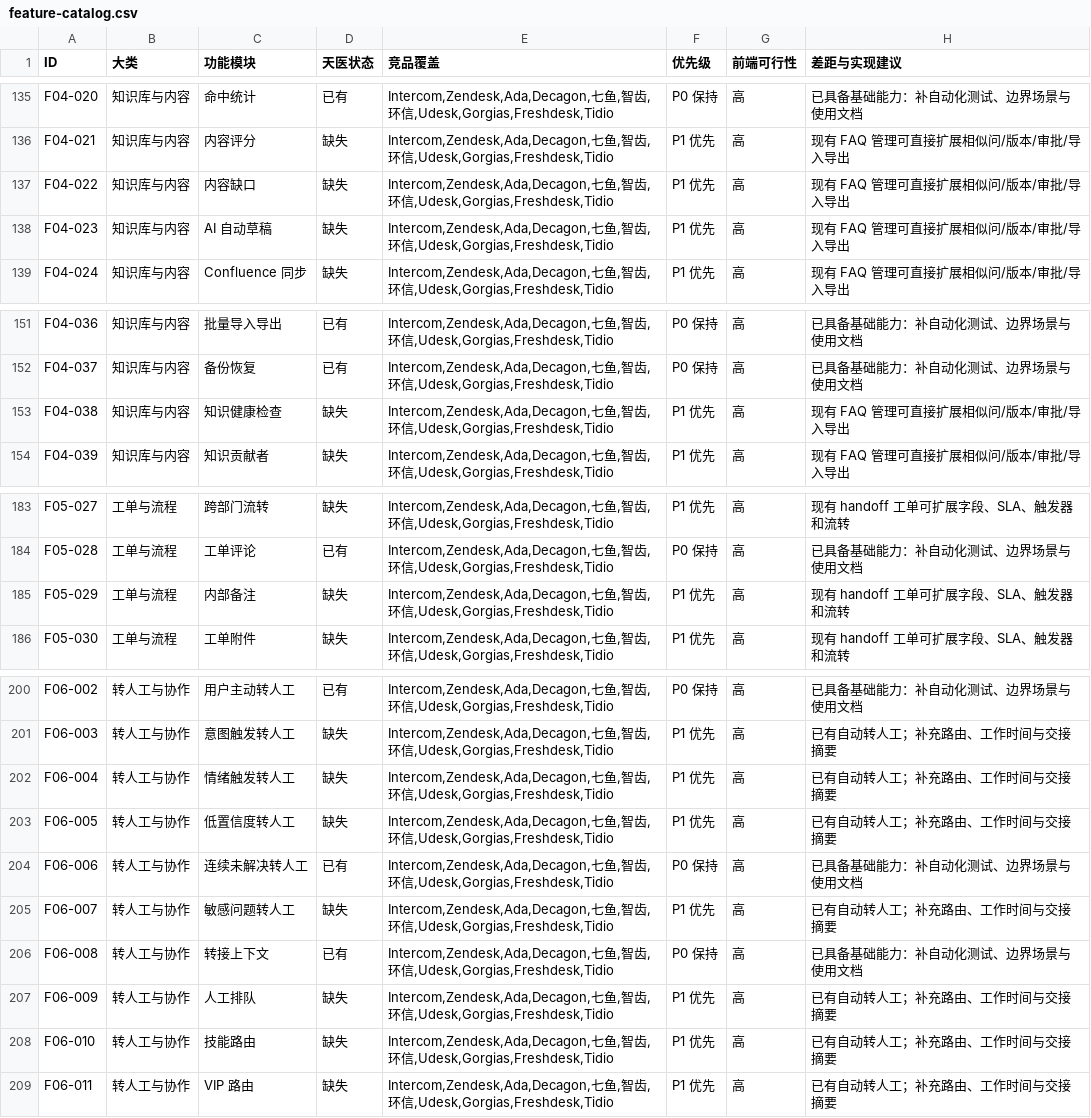
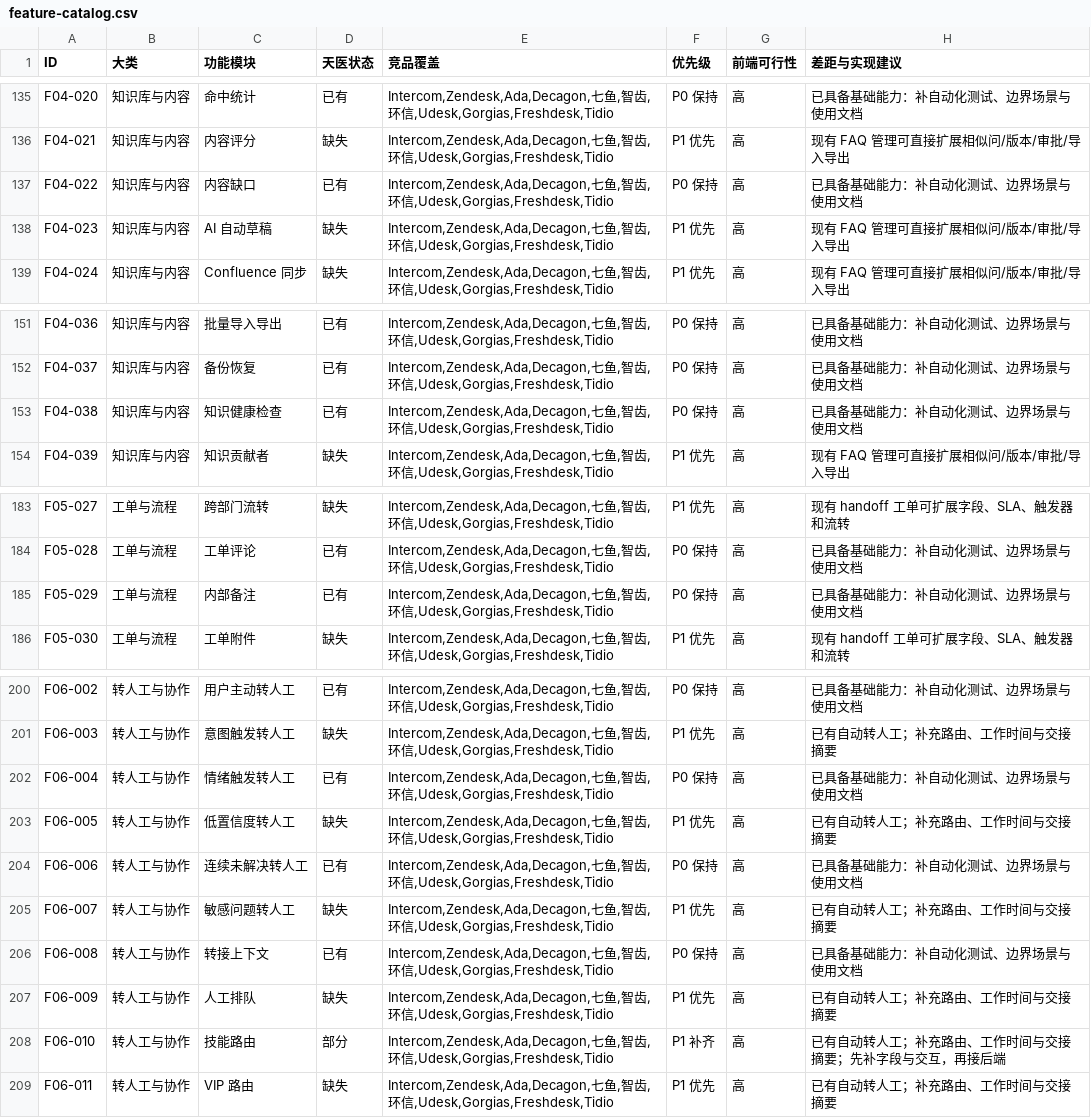
Before and after one commit to breezesamuel/tianyi-support-agent, a CSV file: docs/feature-catalog.csv, drawn as a sheet; only a part is shown, gaps mark what is left out; the diff covers the shown part only.

```diff
--- a/docs/feature-catalog.csv
+++ b/docs/feature-catalog.csv
@@ -136,3 +136,3 @@
 "F04-021","知识库与内容","内容评分","缺失","Intercom,Zendesk,Ada,Decagon,七鱼,智齿,环信,Udesk,Gorgias,Freshdesk,Tidio","P1 优先","高","现有 FAQ 管理可直接扩展相似问/版本/审批/导入导出"
-"F04-022","知识库与内容","内容缺口","缺失","Intercom,Zendesk,Ada,Decagon,七鱼,智齿,环信,Udesk,Gorgias,Freshdesk,Tidio","P1 优先","高","现有 FAQ 管理可直接扩展相似问/版本/审批/导入导出"
+"F04-022","知识库与内容","内容缺口","已有","Intercom,Zendesk,Ada,Decagon,七鱼,智齿,环信,Udesk,Gorgias,Freshdesk,Tidio","P0 保持","高","已具备基础能力：补自动化测试、边界场景与使用文档"
 "F04-023","知识库与内容","AI 自动草稿","缺失","Intercom,Zendesk,Ada,Decagon,七鱼,智齿,环信,Udesk,Gorgias,Freshdesk,Tidio","P1 优先","高","现有 FAQ 管理可直接扩展相似问/版本/审批/导入导出"
@@ -152,3 +152,3 @@
 "F04-037","知识库与内容","备份恢复","已有","Intercom,Zendesk,Ada,Decagon,七鱼,智齿,环信,Udesk,Gorgias,Freshdesk,Tidio","P0 保持","高","已具备基础能力：补自动化测试、边界场景与使用文档"
-"F04-038","知识库与内容","知识健康检查","缺失","Intercom,Zendesk,Ada,Decagon,七鱼,智齿,环信,Udesk,Gorgias,Freshdesk,Tidio","P1 优先","高","现有 FAQ 管理可直接扩展相似问/版本/审批/导入导出"
+"F04-038","知识库与内容","知识健康检查","已有","Intercom,Zendesk,Ada,Decagon,七鱼,智齿,环信,Udesk,Gorgias,Freshdesk,Tidio","P0 保持","高","已具备基础能力：补自动化测试、边界场景与使用文档"
 "F04-039","知识库与内容","知识贡献者","缺失","Intercom,Zendesk,Ada,Decagon,七鱼,智齿,环信,Udesk,Gorgias,Freshdesk,Tidio","P1 优先","高","现有 FAQ 管理可直接扩展相似问/版本/审批/导入导出"
@@ -184,3 +184,3 @@
 "F05-028","工单与流程","工单评论","已有","Intercom,Zendesk,Ada,Decagon,七鱼,智齿,环信,Udesk,Gorgias,Freshdesk,Tidio","P0 保持","高","已具备基础能力：补自动化测试、边界场景与使用文档"
-"F05-029","工单与流程","内部备注","缺失","Intercom,Zendesk,Ada,Decagon,七鱼,智齿,环信,Udesk,Gorgias,Freshdesk,Tidio","P1 优先","高","现有 handoff 工单可扩展字段、SLA、触发器和流转"
+"F05-029","工单与流程","内部备注","已有","Intercom,Zendesk,Ada,Decagon,七鱼,智齿,环信,Udesk,Gorgias,Freshdesk,Tidio","P0 保持","高","已具备基础能力：补自动化测试、边界场景与使用文档"
 "F05-030","工单与流程","工单附件","缺失","Intercom,Zendesk,Ada,Decagon,七鱼,智齿,环信,Udesk,Gorgias,Freshdesk,Tidio","P1 优先","高","现有 handoff 工单可扩展字段、SLA、触发器和流转"
@@ -201,3 +201,3 @@
 "F06-003","转人工与协作","意图触发转人工","缺失","Intercom,Zendesk,Ada,Decagon,七鱼,智齿,环信,Udesk,Gorgias,Freshdesk,Tidio","P1 优先","高","已有自动转人工；补充路由、工作时间与交接摘要"
-"F06-004","转人工与协作","情绪触发转人工","缺失","Intercom,Zendesk,Ada,Decagon,七鱼,智齿,环信,Udesk,Gorgias,Freshdesk,Tidio","P1 优先","高","已有自动转人工；补充路由、工作时间与交接摘要"
+"F06-004","转人工与协作","情绪触发转人工","已有","Intercom,Zendesk,Ada,Decagon,七鱼,智齿,环信,Udesk,Gorgias,Freshdesk,Tidio","P0 保持","高","已具备基础能力：补自动化测试、边界场景与使用文档"
 "F06-005","转人工与协作","低置信度转人工","缺失","Intercom,Zendesk,Ada,Decagon,七鱼,智齿,环信,Udesk,Gorgias,Freshdesk,Tidio","P1 优先","高","已有自动转人工；补充路由、工作时间与交接摘要"
@@ -207,3 +207,3 @@
 "F06-009","转人工与协作","人工排队","缺失","Intercom,Zendesk,Ada,Decagon,七鱼,智齿,环信,Udesk,Gorgias,Freshdesk,Tidio","P1 优先","高","已有自动转人工；补充路由、工作时间与交接摘要"
-"F06-010","转人工与协作","技能路由","缺失","Intercom,Zendesk,Ada,Decagon,七鱼,智齿,环信,Udesk,Gorgias,Freshdesk,Tidio","P1 优先","高","已有自动转人工；补充路由、工作时间与交接摘要"
+"F06-010","转人工与协作","技能路由","部分","Intercom,Zendesk,Ada,Decagon,七鱼,智齿,环信,Udesk,Gorgias,Freshdesk,Tidio","P1 补齐","高","已有自动转人工；补充路由、工作时间与交接摘要；先补字段与交互，再接后端"
 "F06-011","转人工与协作","VIP 路由","缺失","Intercom,Zendesk,Ada,Decagon,七鱼,智齿,环信,Udesk,Gorgias,Freshdesk,Tidio","P1 优先","高","已有自动转人工；补充路由、工作时间与交接摘要"
```
Also changed, not shown: 108 edited cells elsewhere in this file.
